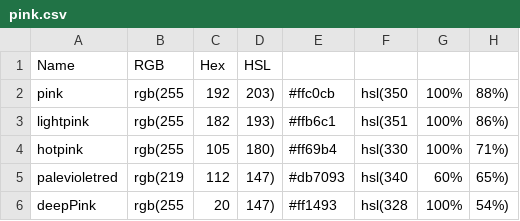
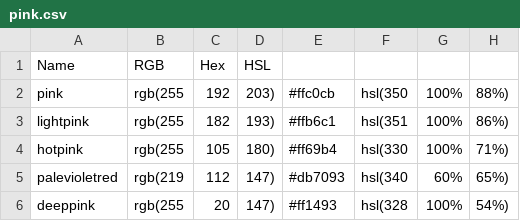
Before and after one commit to jesschwan/Farben3, a CSV file: CSV/pink.csv, drawn as a sheet.

```diff
--- a/CSV/pink.csv
+++ b/CSV/pink.csv
@@ -5,2 +5,2 @@ hotpink,rgb(255, 105, 180),#ff69b4,hsl(330, 100%, 71%)
 palevioletred,rgb(219, 112, 147),#db7093,hsl(340, 60%, 65%)
-deepPink,rgb(255, 20, 147),#ff1493,hsl(328, 100%, 54%)
+deeppink,rgb(255, 20, 147),#ff1493,hsl(328, 100%, 54%)
```
Also changed, not shown: CSV/yellow.csv.
